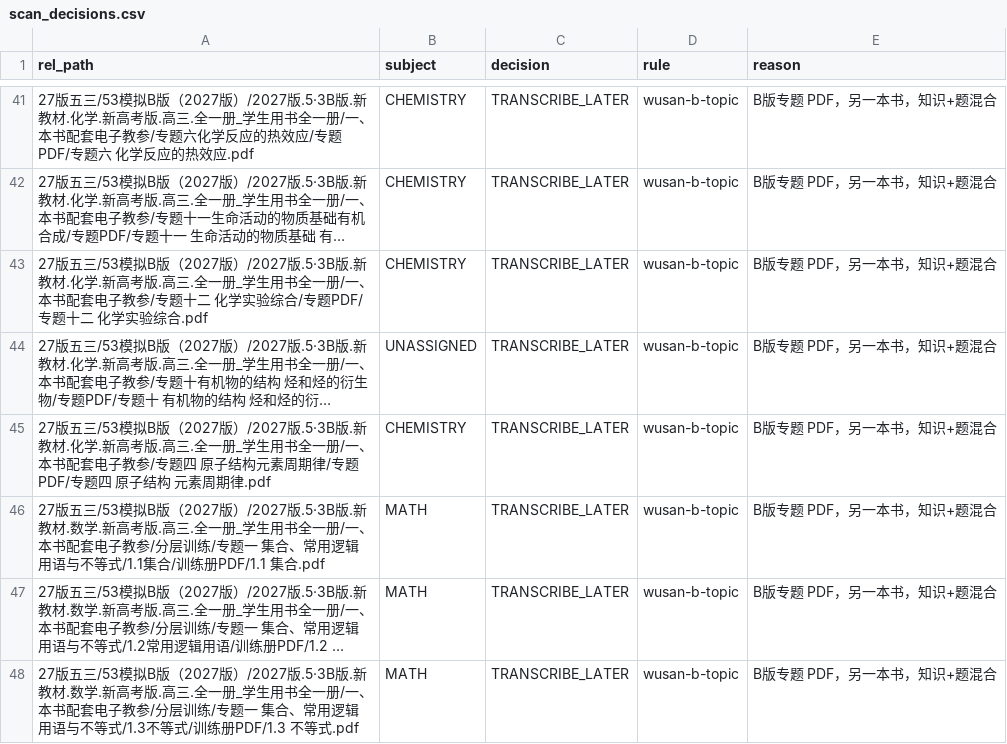
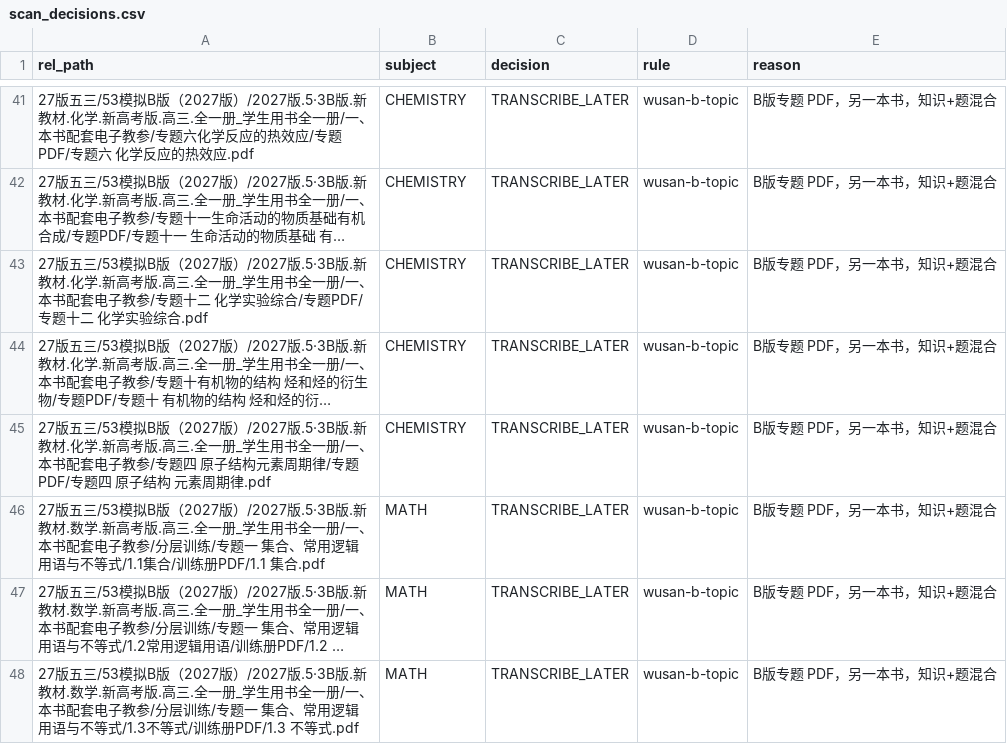
Before and after one commit to tianshantingyun-lab/smart-mistake-book, a CSV file: tools/kb_coverage/tables/scan_decisions.csv, drawn as a sheet; only a part is shown, gaps mark what is left out; long unchanged cells end in …; the diff names each change by its address in the sheet, - before the commit and + after, or states it on an @@ line.

```diff
--- a/tools/kb_coverage/tables/scan_decisions.csv
+++ b/tools/kb_coverage/tables/scan_decisions.csv
-B44 (subject): UNASSIGNED
+B44 (subject): CHEMISTRY
```
Also changed, not shown: tools/kb_build/tables/chapter_by_source.csv, 55 other files.
